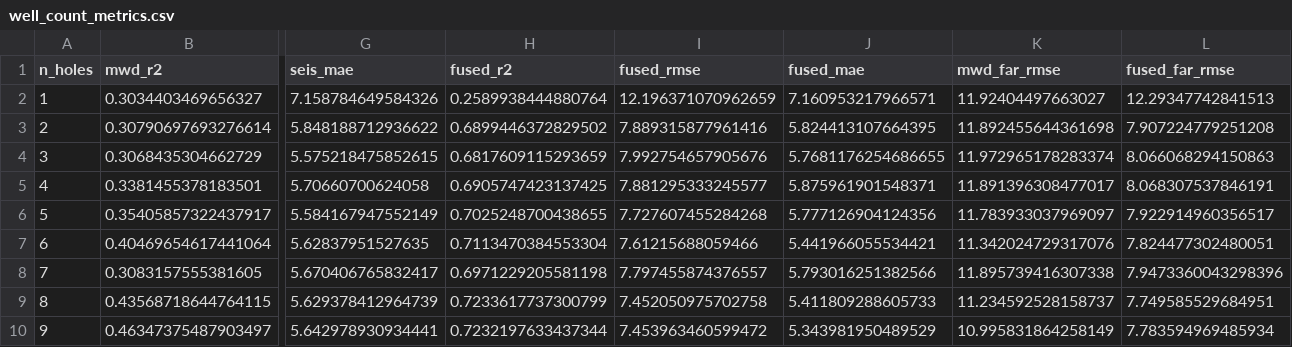
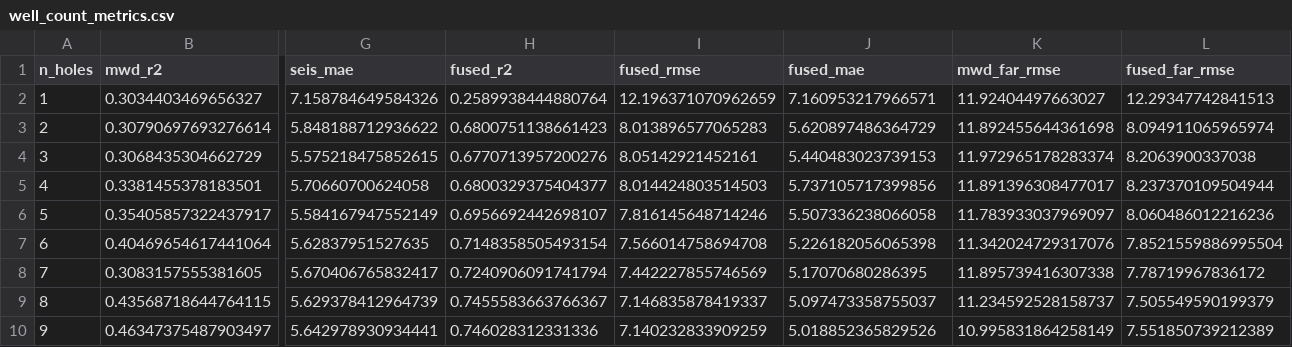
Before and after one commit to c76d3656e/Acoustic-impedance-inversion, a CSV file: docs/images/well_count_metrics.csv, drawn as a sheet; only a part is shown, gaps mark what is left out; the diff covers the shown part only; the diff names each change by its address in the sheet, - before the commit and + after, or states it on an @@ line.

```diff
--- a/docs/images/well_count_metrics.csv
+++ b/docs/images/well_count_metrics.csv
-H3 (fused_r2): 0.6899446372829502
+H3 (fused_r2): 0.6800751138661423
-I3 (fused_rmse): 7.889315877961416
+I3 (fused_rmse): 8.013896577065283
-J3 (fused_mae): 5.824413107664395
+J3 (fused_mae): 5.620897486364729
-L3 (fused_far_rmse): 7.907224779251208
+L3 (fused_far_rmse): 8.094911065965974
-H4 (fused_r2): 0.6817609115293659
+H4 (fused_r2): 0.6770713957200276
-I4 (fused_rmse): 7.992754657905676
+I4 (fused_rmse): 8.05142921452161
-J4 (fused_mae): 5.7681176254686655
+J4 (fused_mae): 5.440483023739153
-L4 (fused_far_rmse): 8.066068294150863
+L4 (fused_far_rmse): 8.2063900337038
-H5 (fused_r2): 0.6905747423137425
+H5 (fused_r2): 0.6800329375404377
-I5 (fused_rmse): 7.881295333245577
+I5 (fused_rmse): 8.014424803514503
-J5 (fused_mae): 5.875961901548371
+J5 (fused_mae): 5.737105717399856
-L5 (fused_far_rmse): 8.068307537846191
+L5 (fused_far_rmse): 8.237370109504944
-H6 (fused_r2): 0.7025248700438655
+H6 (fused_r2): 0.6956692442698107
-I6 (fused_rmse): 7.727607455284268
+I6 (fused_rmse): 7.816145648714246
-J6 (fused_mae): 5.777126904124356
+J6 (fused_mae): 5.507336238066058
-L6 (fused_far_rmse): 7.922914960356517
+L6 (fused_far_rmse): 8.060486012216236
-H7 (fused_r2): 0.7113470384553304
+H7 (fused_r2): 0.7148358505493154
-I7 (fused_rmse): 7.61215688059466
+I7 (fused_rmse): 7.566014758694708
-J7 (fused_mae): 5.441966055534421
+J7 (fused_mae): 5.226182056065398
-L7 (fused_far_rmse): 7.824477302480051
+L7 (fused_far_rmse): 7.8521559886995504
-H8 (fused_r2): 0.6971229205581198
+H8 (fused_r2): 0.7240906091741794
-I8 (fused_rmse): 7.797455874376557
+I8 (fused_rmse): 7.442227855746569
-J8 (fused_mae): 5.793016251382566
+J8 (fused_mae): 5.17070680286395
-L8 (fused_far_rmse): 7.9473360043298396
+L8 (fused_far_rmse): 7.78719967836172
-H9 (fused_r2): 0.7233617737300799
+H9 (fused_r2): 0.7455583663766367
-I9 (fused_rmse): 7.452050975702758
+I9 (fused_rmse): 7.146835878419337
-J9 (fused_mae): 5.411809288605733
+J9 (fused_mae): 5.097473358755037
-L9 (fused_far_rmse): 7.749585529684951
+L9 (fused_far_rmse): 7.505549590199379
-H10 (fused_r2): 0.7232197633437344
+H10 (fused_r2): 0.746028312331336
-I10 (fused_rmse): 7.453963460599472
+I10 (fused_rmse): 7.140232833909259
-J10 (fused_mae): 5.343981950489529
+J10 (fused_mae): 5.018852365829526
-L10 (fused_far_rmse): 7.783594969485934
+L10 (fused_far_rmse): 7.551850739212389
```
Also changed, not shown: 12 edited cells elsewhere in this file, 15 other files.
